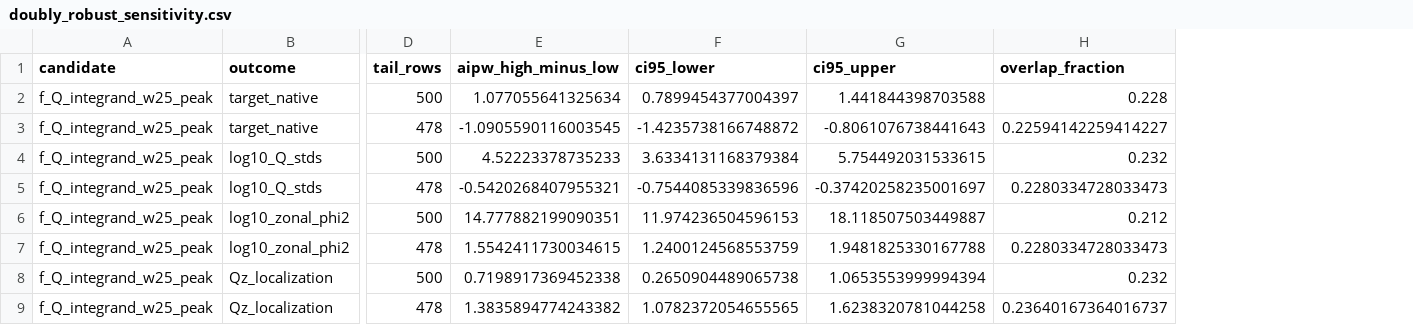
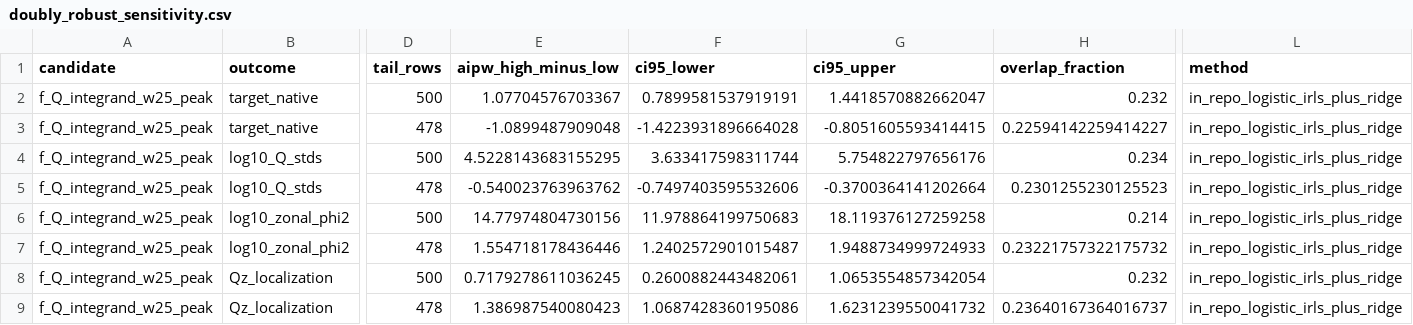
Before and after one commit to landreman/understanding_ITG_NN, a CSV file: reports/xai/S13_artifacts/doubly_robust_sensitivity.csv, drawn as a sheet; only a part is shown, gaps mark what is left out; the diff covers the shown part only; the diff names each change by its address in the sheet, - before the commit and + after, or states it on an @@ line.

Commit message:
Use in-repo S13 adjustment estimators

```diff
--- a/reports/xai/S13_artifacts/doubly_robust_sensitivity.csv
+++ b/reports/xai/S13_artifacts/doubly_robust_sensitivity.csv
+column L (method), rows 2-9: all in_repo_logistic_irls_plus_ridge
-E2 (aipw_high_minus_low): 1.077055641325634
+E2 (aipw_high_minus_low): 1.07704576703367
-F2 (ci95_lower): 0.7899454377004397
+F2 (ci95_lower): 0.7899581537919191
-G2 (ci95_upper): 1.441844398703588
+G2 (ci95_upper): 1.4418570882662047
-H2 (overlap_fraction): 0.228
+H2 (overlap_fraction): 0.232
-E3 (aipw_high_minus_low): -1.0905590116003545
+E3 (aipw_high_minus_low): -1.0899487909048
-F3 (ci95_lower): -1.4235738166748872
+F3 (ci95_lower): -1.4223931896664028
-G3 (ci95_upper): -0.8061076738441643
+G3 (ci95_upper): -0.8051605593414415
-E4 (aipw_high_minus_low): 4.52223378735233
+E4 (aipw_high_minus_low): 4.5228143683155295
-F4 (ci95_lower): 3.6334131168379384
+F4 (ci95_lower): 3.633417598311744
-G4 (ci95_upper): 5.754492031533615
+G4 (ci95_upper): 5.754822797656176
-H4 (overlap_fraction): 0.232
+H4 (overlap_fraction): 0.234
-E5 (aipw_high_minus_low): -0.5420268407955321
+E5 (aipw_high_minus_low): -0.540023763963762
-F5 (ci95_lower): -0.7544085339836596
+F5 (ci95_lower): -0.7497403595532606
-G5 (ci95_upper): -0.37420258235001697
+G5 (ci95_upper): -0.3700364141202664
-H5 (overlap_fraction): 0.2280334728033473
+H5 (overlap_fraction): 0.2301255230125523
-E6 (aipw_high_minus_low): 14.777882199090351
+E6 (aipw_high_minus_low): 14.77974804730156
-F6 (ci95_lower): 11.974236504596153
+F6 (ci95_lower): 11.978864199750683
-G6 (ci95_upper): 18.118507503449887
+G6 (ci95_upper): 18.119376127259258
-H6 (overlap_fraction): 0.212
+H6 (overlap_fraction): 0.214
-E7 (aipw_high_minus_low): 1.5542411730034615
+E7 (aipw_high_minus_low): 1.554718178436446
-F7 (ci95_lower): 1.2400124568553759
+F7 (ci95_lower): 1.2402572901015487
-G7 (ci95_upper): 1.9481825330167788
+G7 (ci95_upper): 1.9488734999724933
-H7 (overlap_fraction): 0.2280334728033473
+H7 (overlap_fraction): 0.23221757322175732
-E8 (aipw_high_minus_low): 0.7198917369452338
+E8 (aipw_high_minus_low): 0.7179278611036245
-F8 (ci95_lower): 0.2650904489065738
+F8 (ci95_lower): 0.2600882443482061
-G8 (ci95_upper): 1.0653553999994394
+G8 (ci95_upper): 1.0653554857342054
-E9 (aipw_high_minus_low): 1.3835894774243382
+E9 (aipw_high_minus_low): 1.386987540080423
-F9 (ci95_lower): 1.0782372054655565
+F9 (ci95_lower): 1.0687428360195086
-G9 (ci95_upper): 1.6238320781044258
+G9 (ci95_upper): 1.6231239550041732
```
Also changed, not shown: 75 edited cells elsewhere in this file, reports/xai/S13_artifacts/candidate_ranking.csv, 9 other files.
